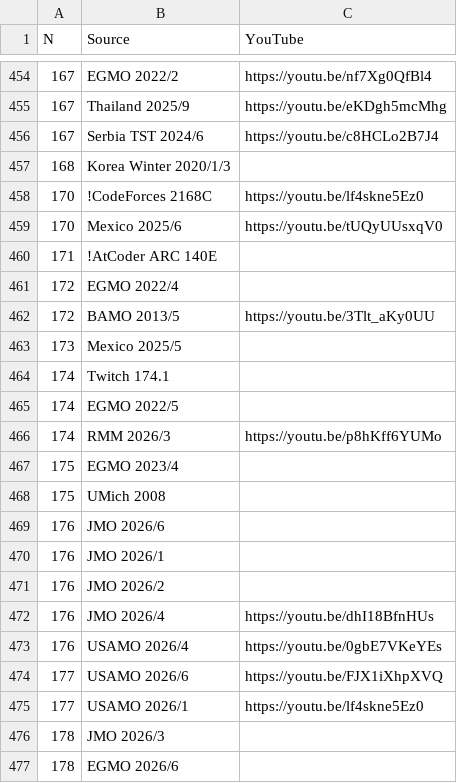
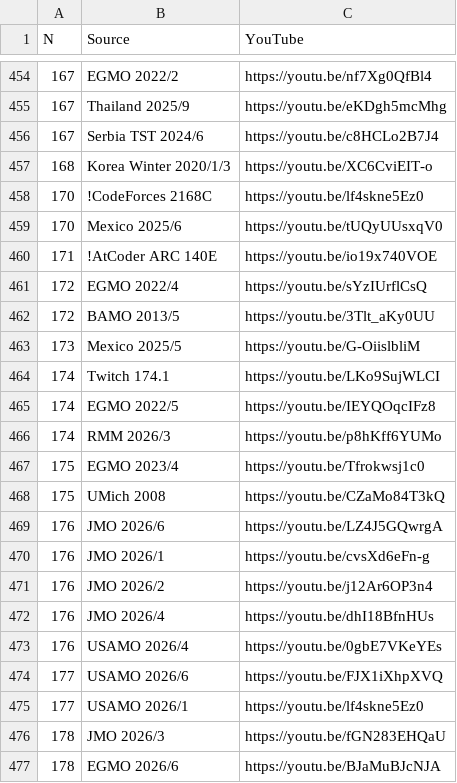
Before and after one commit to vEnhance/web.evanchen.cc, a CSV file: data/twitch/problems.csv, drawn as a sheet; only a part is shown, gaps mark what is left out; the diff covers the shown part only.

Commit message:
feat: add YouTube URL's

```diff
--- a/data/twitch/problems.csv
+++ b/data/twitch/problems.csv
@@ -456,17 +456,17 @@ N,Source,YouTube
 167,Serbia TST 2024/6,https://youtu.be/c8HCLo2B7J4
-168,Korea Winter 2020/1/3,
+168,Korea Winter 2020/1/3,https://youtu.be/XC6CviEIT-o
 170,!CodeForces 2168C,https://youtu.be/lf4skne5Ez0
 170,Mexico 2025/6,https://youtu.be/tUQyUUsxqV0
-171,!AtCoder ARC 140E,
-172,EGMO 2022/4,
+171,!AtCoder ARC 140E,https://youtu.be/io19x740VOE
+172,EGMO 2022/4,https://youtu.be/sYzIUrflCsQ
 172,BAMO 2013/5,https://youtu.be/3Tlt_aKy0UU
-173,Mexico 2025/5,
-174,Twitch 174.1,
-174,EGMO 2022/5,
+173,Mexico 2025/5,https://youtu.be/G-OiislbliM
+174,Twitch 174.1,https://youtu.be/LKo9SujWLCI
+174,EGMO 2022/5,https://youtu.be/IEYQOqcIFz8
 174,RMM 2026/3,https://youtu.be/p8hKff6YUMo
-175,EGMO 2023/4,
-175,UMich 2008,
-176,JMO 2026/6,
-176,JMO 2026/1,
-176,JMO 2026/2,
+175,EGMO 2023/4,https://youtu.be/Tfrokwsj1c0
+175,UMich 2008,https://youtu.be/CZaMo84T3kQ
+176,JMO 2026/6,https://youtu.be/LZ4J5GQwrgA
+176,JMO 2026/1,https://youtu.be/cvsXd6eFn-g
+176,JMO 2026/2,https://youtu.be/j12Ar6OP3n4
 176,JMO 2026/4,https://youtu.be/dhI18BfnHUs
@@ -475,3 +475,3 @@ N,Source,YouTube
 177,USAMO 2026/1,https://youtu.be/lf4skne5Ez0
-178,JMO 2026/3,
-178,EGMO 2026/6,
+178,JMO 2026/3,https://youtu.be/fGN283EHQaU
+178,EGMO 2026/6,https://youtu.be/BJaMuBJcNJA
```
Also changed, not shown: 4 edited cells elsewhere in this file.
